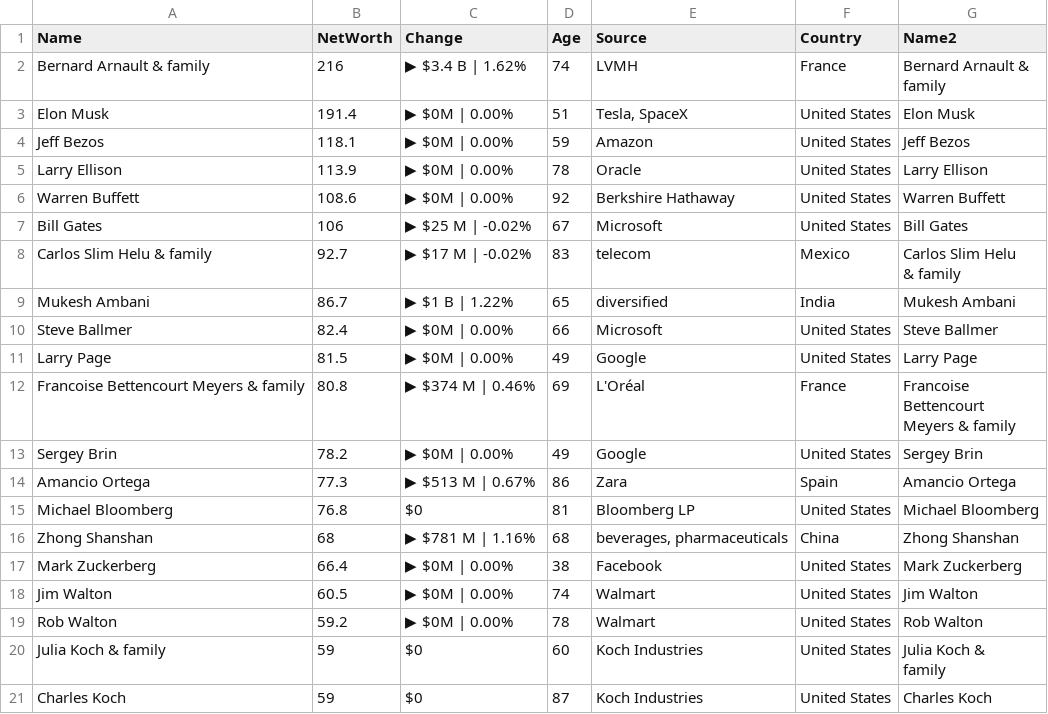
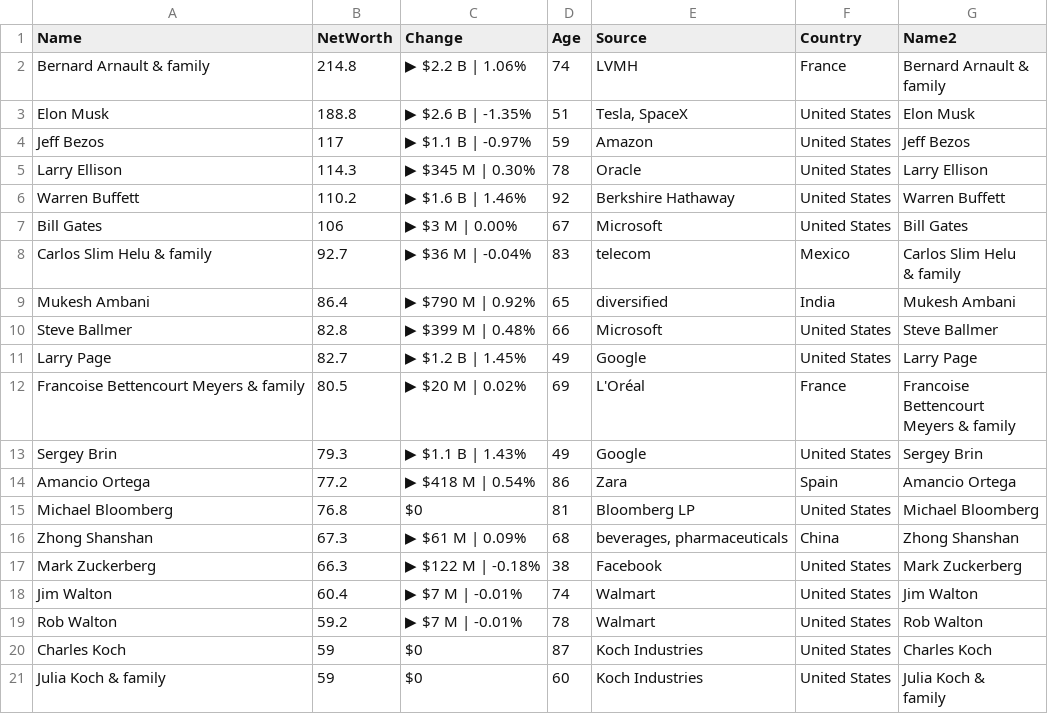
Before and after one commit to ckr4/bnaires, a CSV file: bnaires/data.csv, drawn as a sheet; only a part is shown; the diff covers the shown part only.

Commit message:
update bnaires

```diff
--- a/bnaires/data.csv
+++ b/bnaires/data.csv
@@ -1,26 +1,26 @@
 "Name","NetWorth","Change","Age","Source","Country","Name2"
-"Bernard Arnault & family",216,"▶ $3.4 B | 1.62%",74,"LVMH","France","Bernard Arnault &
-family"
-"Elon Musk",191.4,"▶ $0M | 0.00%",51,"Tesla, SpaceX","United States","Elon Musk"
-"Jeff Bezos",118.1,"▶ $0M | 0.00%",59,"Amazon","United States","Jeff Bezos"
-"Larry Ellison",113.9,"▶ $0M | 0.00%",78,"Oracle","United States","Larry Ellison"
-"Warren Buffett",108.6,"▶ $0M | 0.00%",92,"Berkshire Hathaway","United States","Warren Buffett"
-"Bill Gates",106,"▶ $25 M | -0.02%",67,"Microsoft","United States","Bill Gates"
-"Carlos Slim Helu & family",92.7,"▶ $17 M | -0.02%",83,"telecom","Mexico","Carlos Slim Helu
-& family"
-"Mukesh Ambani",86.7,"▶ $1 B | 1.22%",65,"diversified","India","Mukesh Ambani"
-"Steve Ballmer",82.4,"▶ $0M | 0.00%",66,"Microsoft","United States","Steve Ballmer"
-"Larry Page",81.5,"▶ $0M | 0.00%",49,"Google","United States","Larry Page"
-"Francoise Bettencourt Meyers & family",80.8,"▶ $374 M | 0.46%",69,"L'Oréal","France","Francoise
-Bettencourt
-Meyers & family"
-"Sergey Brin",78.2,"▶ $0M | 0.00%",49,"Google","United States","Sergey Brin"
-"Amancio Ortega",77.3,"▶ $513 M | 0.67%",86,"Zara","Spain","Amancio Ortega"
+"Bernard Arnault & family",214.8,"▶ $2.2 B | 1.06%",74,"LVMH","France","Bernard Arnault &
+family"
+"Elon Musk",188.8,"▶ $2.6 B | -1.35%",51,"Tesla, SpaceX","United States","Elon Musk"
+"Jeff Bezos",117,"▶ $1.1 B | -0.97%",59,"Amazon","United States","Jeff Bezos"
+"Larry Ellison",114.3,"▶ $345 M | 0.30%",78,"Oracle","United States","Larry Ellison"
+"Warren Buffett",110.2,"▶ $1.6 B | 1.46%",92,"Berkshire Hathaway","United States","Warren Buffett"
+"Bill Gates",106,"▶ $3 M | 0.00%",67,"Microsoft","United States","Bill Gates"
+"Carlos Slim Helu & family",92.7,"▶ $36 M | -0.04%",83,"telecom","Mexico","Carlos Slim Helu
+& family"
+"Mukesh Ambani",86.4,"▶ $790 M | 0.92%",65,"diversified","India","Mukesh Ambani"
+"Steve Ballmer",82.8,"▶ $399 M | 0.48%",66,"Microsoft","United States","Steve Ballmer"
+"Larry Page",82.7,"▶ $1.2 B | 1.45%",49,"Google","United States","Larry Page"
+"Francoise Bettencourt Meyers & family",80.5,"▶ $20 M | 0.02%",69,"L'Oréal","France","Francoise
+Bettencourt
+Meyers & family"
+"Sergey Brin",79.3,"▶ $1.1 B | 1.43%",49,"Google","United States","Sergey Brin"
+"Amancio Ortega",77.2,"▶ $418 M | 0.54%",86,"Zara","Spain","Amancio Ortega"
 "Michael Bloomberg",76.8,"$0",81,"Bloomberg LP","United States","Michael Bloomberg"
-"Zhong Shanshan",68,"▶ $781 M | 1.16%",68,"beverages, pharmaceuticals","China","Zhong Shanshan"
-"Mark Zuckerberg",66.4,"▶ $0M | 0.00%",38,"Facebook","United States","Mark Zuckerberg"
-"Jim Walton",60.5,"▶ $0M | 0.00%",74,"Walmart","United States","Jim Walton"
-"Rob Walton",59.2,"▶ $0M | 0.00%",78,"Walmart","United States","Rob Walton"
+"Zhong Shanshan",67.3,"▶ $61 M | 0.09%",68,"beverages, pharmaceuticals","China","Zhong Shanshan"
+"Mark Zuckerberg",66.3,"▶ $122 M | -0.18%",38,"Facebook","United States","Mark Zuckerberg"
+"Jim Walton",60.4,"▶ $7 M | -0.01%",74,"Walmart","United States","Jim Walton"
+"Rob Walton",59.2,"▶ $7 M | -0.01%",78,"Walmart","United States","Rob Walton"
+"Charles Koch",59,"$0",87,"Koch Industries","United States","Charles Koch"
 "Julia Koch & family",59,"$0",60,"Koch Industries","United States","Julia Koch &
 family"
-"Charles Koch",59,"$0",87,"Koch Industries","United States","Charles Koch"
```
Also changed, not shown: 7 edited cells elsewhere in this file, 1 other file.
